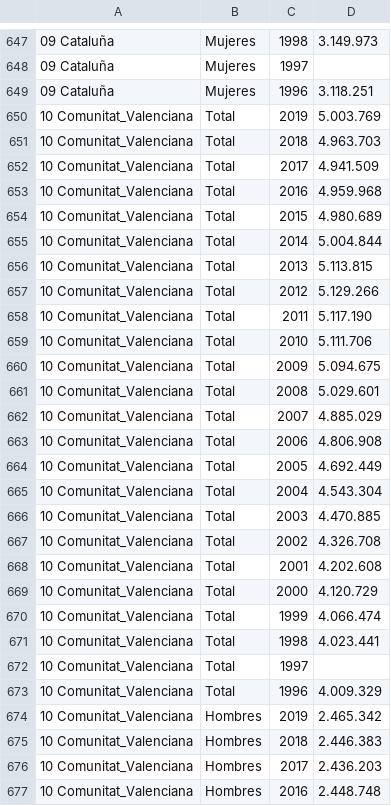
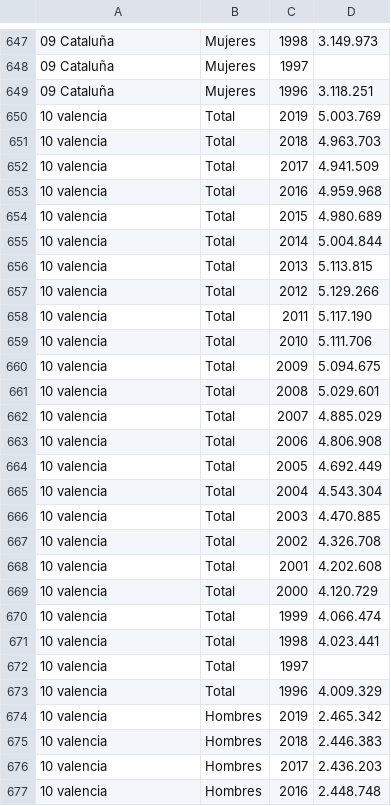
Before and after one commit to aguimorefran/COVID-19, a CSV file: datasets/poblacion.csv, drawn as a sheet; only a part is shown, gaps mark what is left out; the diff covers the shown part only.

```diff
--- a/datasets/poblacion.csv
+++ b/datasets/poblacion.csv
@@ -649,29 +649,29 @@
 09 Cataluña	Mujeres	1996	3.118.251
-10 Comunitat_Valenciana	Total	2019	5.003.769
-10 Comunitat_Valenciana	Total	2018	4.963.703
-10 Comunitat_Valenciana	Total	2017	4.941.509
-10 Comunitat_Valenciana	Total	2016	4.959.968
-10 Comunitat_Valenciana	Total	2015	4.980.689
-10 Comunitat_Valenciana	Total	2014	5.004.844
-10 Comunitat_Valenciana	Total	2013	5.113.815
-10 Comunitat_Valenciana	Total	2012	5.129.266
-10 Comunitat_Valenciana	Total	2011	5.117.190
-10 Comunitat_Valenciana	Total	2010	5.111.706
-10 Comunitat_Valenciana	Total	2009	5.094.675
-10 Comunitat_Valenciana	Total	2008	5.029.601
-10 Comunitat_Valenciana	Total	2007	4.885.029
-10 Comunitat_Valenciana	Total	2006	4.806.908
-10 Comunitat_Valenciana	Total	2005	4.692.449
-10 Comunitat_Valenciana	Total	2004	4.543.304
-10 Comunitat_Valenciana	Total	2003	4.470.885
-10 Comunitat_Valenciana	Total	2002	4.326.708
-10 Comunitat_Valenciana	Total	2001	4.202.608
-10 Comunitat_Valenciana	Total	2000	4.120.729
-10 Comunitat_Valenciana	Total	1999	4.066.474
-10 Comunitat_Valenciana	Total	1998	4.023.441
-10 Comunitat_Valenciana	Total	1997	""
-10 Comunitat_Valenciana	Total	1996	4.009.329
-10 Comunitat_Valenciana	Hombres	2019	2.465.342
-10 Comunitat_Valenciana	Hombres	2018	2.446.383
-10 Comunitat_Valenciana	Hombres	2017	2.436.203
-10 Comunitat_Valenciana	Hombres	2016	2.448.748
+10 valencia	Total	2019	5.003.769
+10 valencia	Total	2018	4.963.703
+10 valencia	Total	2017	4.941.509
+10 valencia	Total	2016	4.959.968
+10 valencia	Total	2015	4.980.689
+10 valencia	Total	2014	5.004.844
+10 valencia	Total	2013	5.113.815
+10 valencia	Total	2012	5.129.266
+10 valencia	Total	2011	5.117.190
+10 valencia	Total	2010	5.111.706
+10 valencia	Total	2009	5.094.675
+10 valencia	Total	2008	5.029.601
+10 valencia	Total	2007	4.885.029
+10 valencia	Total	2006	4.806.908
+10 valencia	Total	2005	4.692.449
+10 valencia	Total	2004	4.543.304
+10 valencia	Total	2003	4.470.885
+10 valencia	Total	2002	4.326.708
+10 valencia	Total	2001	4.202.608
+10 valencia	Total	2000	4.120.729
+10 valencia	Total	1999	4.066.474
+10 valencia	Total	1998	4.023.441
+10 valencia	Total	1997	""
+10 valencia	Total	1996	4.009.329
+10 valencia	Hombres	2019	2.465.342
+10 valencia	Hombres	2018	2.446.383
+10 valencia	Hombres	2017	2.436.203
+10 valencia	Hombres	2016	2.448.748
```
Also changed, not shown: 116 edited cells elsewhere in this file, datasets/ccaa_covid19_casos.csv, 1 other file.
